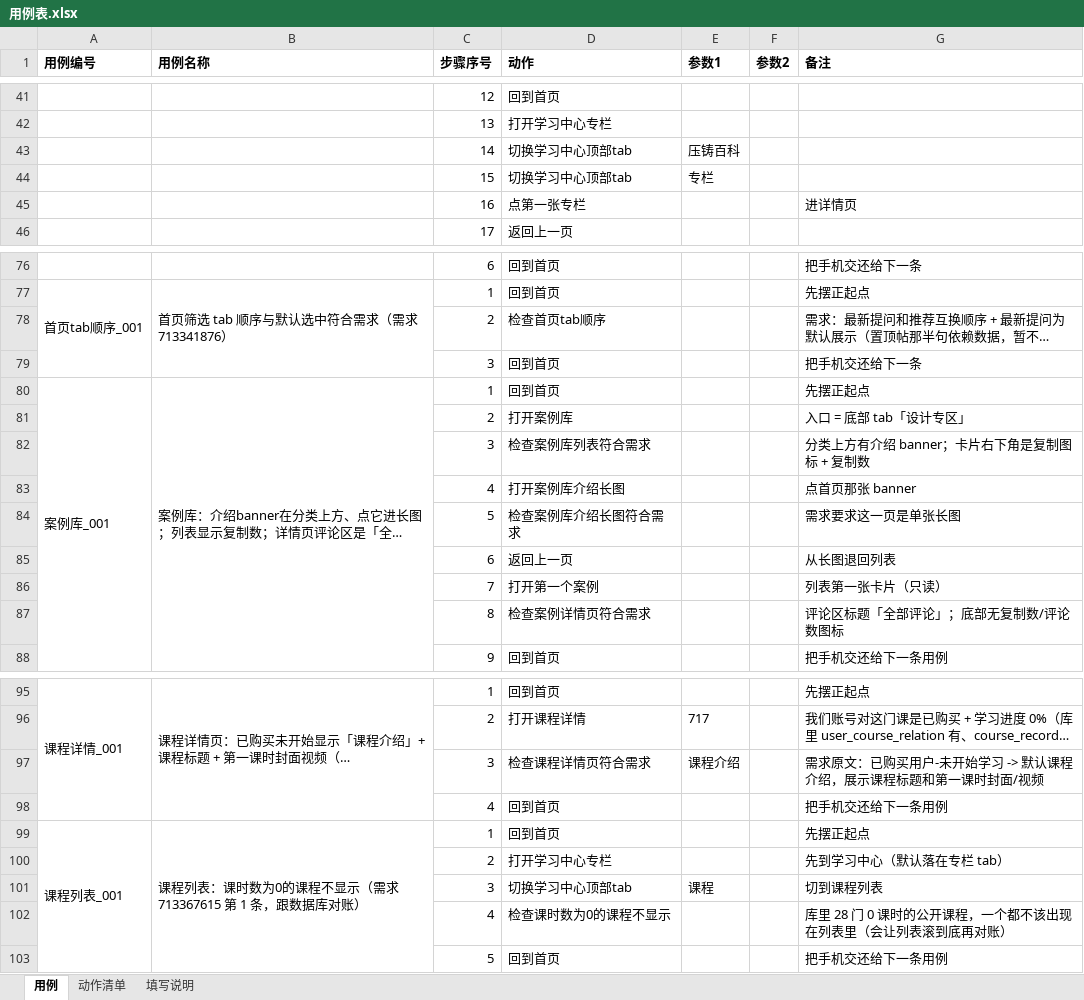
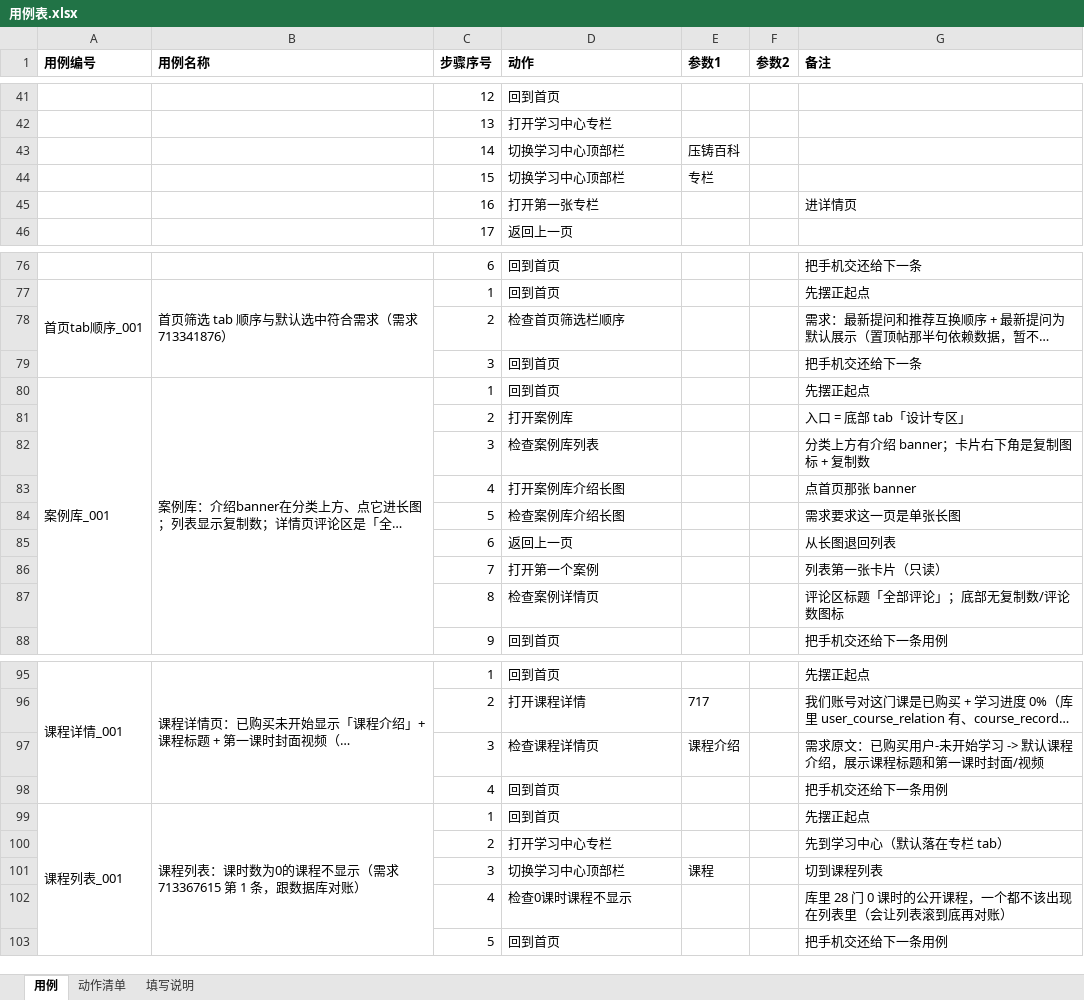
Before and after one commit to 1207328466-sys/Miniapp--gpt, an Excel workbook: cases/用例表.xlsx, sheet 用例, drawn as a sheet; only a part is shown, gaps mark what is left out; long unchanged cells end in …; values as stored, in another font and other column widths than the file's, no borders; the diff covers the shown part only; the diff names each change by its address in the sheet, - before the commit and + after, or states it on an @@ line.

```diff
--- a/cases/用例表.xlsx (sheet 用例)
+++ b/cases/用例表.xlsx (sheet 用例)
-D43:D44 (动作): 切换学习中心顶部tab
+D43:D44 (动作): 切换学习中心顶部栏
-D45 (动作): 点第一张专栏
+D45 (动作): 打开第一张专栏
-D78 (动作): 检查首页tab顺序
+D78 (动作): 检查首页筛选栏顺序
-D82 (动作): 检查案例库列表符合需求
+D82 (动作): 检查案例库列表
-D84 (动作): 检查案例库介绍长图符合需求
+D84 (动作): 检查案例库介绍长图
-D87 (动作): 检查案例详情页符合需求
+D87 (动作): 检查案例详情页
-D97 (动作): 检查课程详情页符合需求
+D97 (动作): 检查课程详情页
-D101 (动作): 切换学习中心顶部tab
+D101 (动作): 切换学习中心顶部栏
-D102 (动作): 检查课时数为0的课程不显示
+D102 (动作): 检查0课时课程不显示
```
Also changed, not shown: 4 edited cells elsewhere in this sheet, sheet 动作清单, 16 other files.
